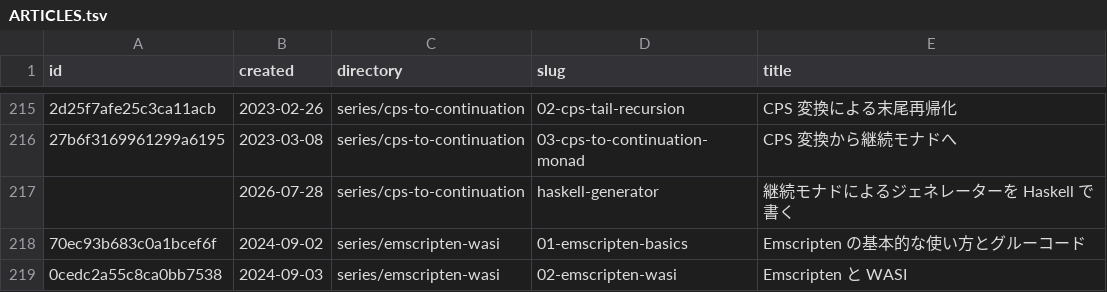
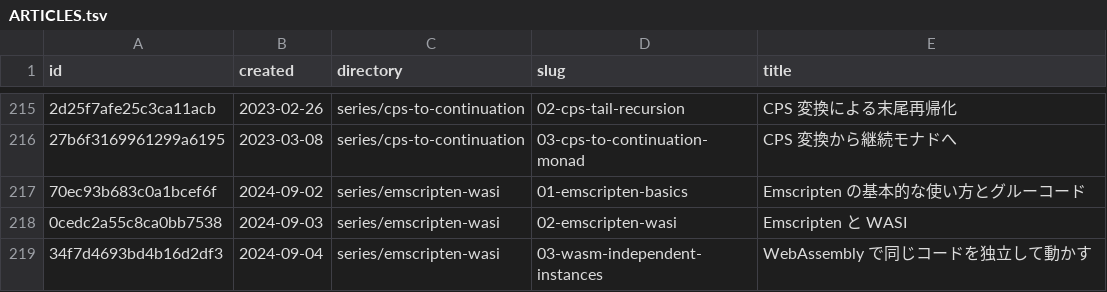
Before and after one commit to 7shi/qiita, a TSV file: ARTICLES.tsv, drawn as a sheet; only a part is shown, gaps mark what is left out; the shorter side is filled out with more unchanged rows; the diff names each change by its address in the sheet, - before the commit and + after, or states it on an @@ line.

Commit message:
単発記事をZennへ移し、Qiita側から削除してリンクを差し替え
- series/cps-to-continuation/haskell-generator.md と check/ を削除。
  記事は https://zenn.dev/7shi/articles/20260730-haskell-generator として
  Zenn で公開、検証コードは zenn リポジトリの
  check/20260730-haskell-generator/ へ移動
- 03-cps-to-continuation-monad.md のリンクを Zenn の URL に差し替え。
  併せて「ジェネレーター」節を独立させ、移植の経緯を本文に整理
- cps-to-continuation/README.md の「応用編」節を削除
- haskell-intro/PLAN.md: Zenn 記事のリストとの比較を反映した上で、
  リストで表せないもの(双方向・IO交互・消費側)の実装まで進む構成に変更。
  継続モナドの説明で CPS 変換に言及する方針を追記。TODO 節を新設

```diff
--- a/ARTICLES.tsv
+++ b/ARTICLES.tsv
-row 217:  | 2026-07-28 | series/cps-to-continuation | haskell-generator | 継続モナドによるジェネレーターを Haskell で書く
```
Also changed, not shown: 12 other files.
